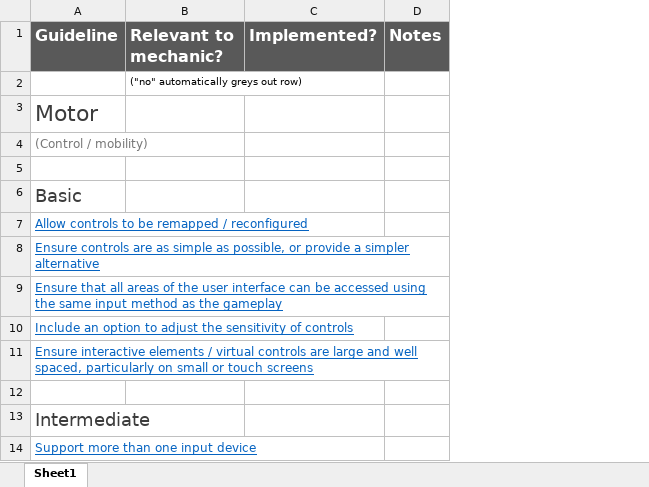
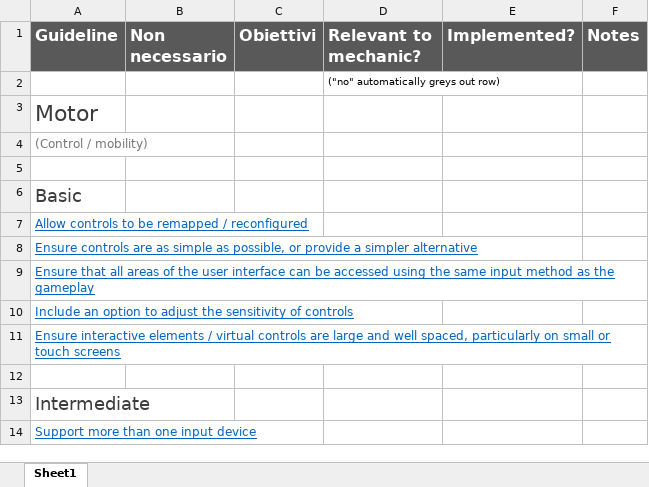
Before and after one commit to owof-games/Selania, an Excel workbook: Assets/Notes and Utilities/GAG-checklist.xlsx, sheet Sheet1, drawn as a sheet; only a part is shown; values as stored, in another font and other column widths than the file's, no borders; conditional formats not drawn; the diff names each change by its address in the sheet, - before the commit and + after, or states it on an @@ line.

```diff
--- a/Assets/Notes and Utilities/GAG-checklist.xlsx (sheet Sheet1)
+++ b/Assets/Notes and Utilities/GAG-checklist.xlsx (sheet Sheet1)
+column B (Non necessario), empty
+column C (Obiettivi), empty
```
Also changed, not shown: 1 other file.
